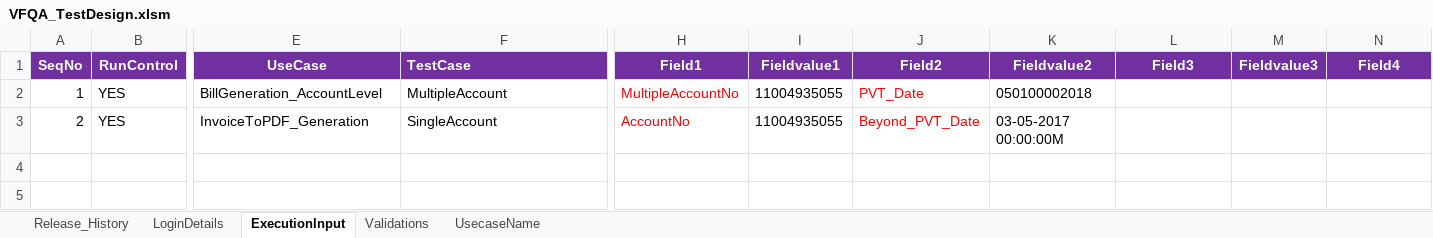
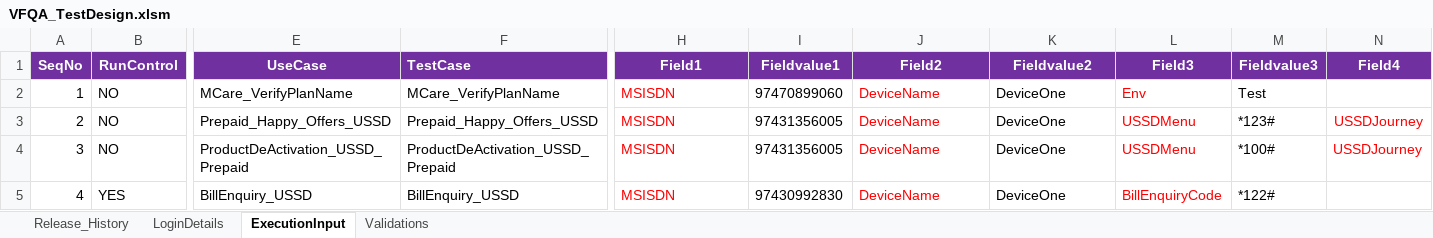
Before and after one commit to imran0404y/VFQA_Parallel, an Excel workbook: Directory/VFQA_TestDesign.xlsm, sheet ExecutionInput, drawn as a sheet; only a part is shown, gaps mark what is left out; values as stored, in another font and other column widths than the file's, no borders; charts and pictures and conditional formats not drawn; rows hold the shown columns only; the diff covers the shown part only; the diff names each change by its address in the sheet, - before the commit and + after, or states it on an @@ line.

```diff
--- a/Directory/VFQA_TestDesign.xlsm (sheet ExecutionInput)
+++ b/Directory/VFQA_TestDesign.xlsm (sheet ExecutionInput)
@@ sheet tab hidden: UsecaseName @@
-B2:B3: YES
+B2:B3: NO
-E2: BillGeneration_AccountLevel
+E2: MCare_VerifyPlanName
-F2: MultipleAccount
+F2: MCare_VerifyPlanName
-H2: MultipleAccountNo
+H2: MSISDN
-I2: 11004935055
+I2: 97470899060
-J2: PVT_Date
+J2: DeviceName
-K2: 050100002018
+K2: DeviceOne
-L2: (empty)
+L2: Env
-M2: (empty)
+M2: Test
-E3: InvoiceToPDF_Generation
+E3: Prepaid_Happy_Offers_USSD
-F3: SingleAccount
+F3: Prepaid_Happy_Offers_USSD
-H3: AccountNo
+H3: MSISDN
-I3: 11004935055
+I3: 97431356005
-J3: Beyond_PVT_Date
+J3: DeviceName
-K3: 03-05-2017 00:00:00M
+K3: DeviceOne
-L3: (empty)
+L3: USSDMenu
-M3: (empty)
+M3: *123#
-N3: (empty)
+N3: USSDJourney
+row 4: 3 | NO | ProductDeActivation_USSD_Prepaid | ProductDeActivation_USSD_Prepaid | MSISDN | 97431356005 | DeviceName | DeviceOne | USSDMenu | *100# | USSDJourney
+row 5: 4 | YES | BillEnquiry_USSD | BillEnquiry_USSD | MSISDN | 97430992830 | DeviceName | DeviceOne | BillEnquiryCode | *122#
```
Also changed, not shown: 1 edited cell elsewhere in this sheet, sheet Validations, sheet LoginDetails, Framework/Database/TestDataDB.xlsx, Framework/Storage/CommonDirectory.xlsx, 11 other files.
